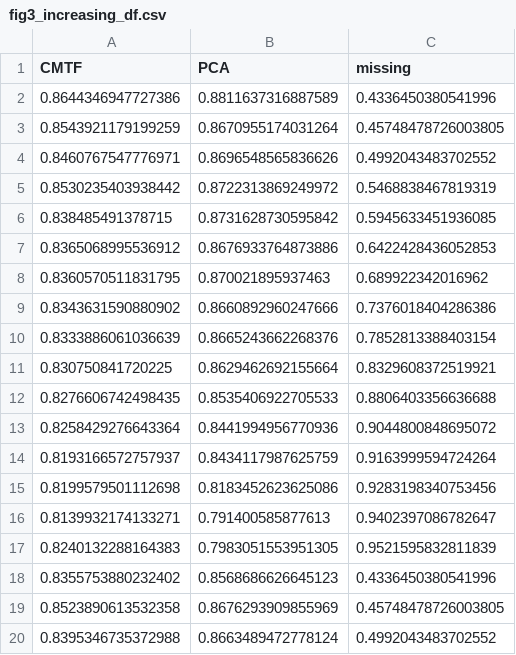
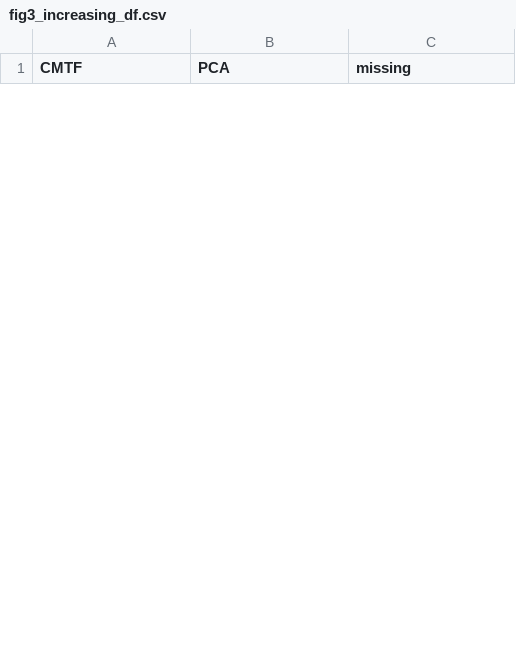
Before and after one commit to meyer-lab/systemsSerology, a CSV file: syserol/data/fig3_increasing_df.csv, drawn as a sheet; only a part is shown; the diff covers the shown part only.

```diff
--- a/syserol/data/fig3_increasing_df.csv
+++ b/syserol/data/fig3_increasing_df.csv
@@ -1,20 +1 @@
 CMTF,PCA,missing
-0.8644346947727386,0.8811637316887589,0.4336450380541996
-0.8543921179199259,0.8670955174031264,0.45748478726003805
-0.8460767547776971,0.8696548565836626,0.4992043483702552
-0.8530235403938442,0.8722313869249972,0.5468838467819319
-0.838485491378715,0.8731628730595842,0.5945633451936085
-0.8365068995536912,0.8676933764873886,0.6422428436052853
-0.8360570511831795,0.870021895937463,0.689922342016962
-0.8343631590880902,0.8660892960247666,0.7376018404286386
-0.8333886061036639,0.8665243662268376,0.7852813388403154
-0.830750841720225,0.8629462692155664,0.8329608372519921
-0.8276606742498435,0.8535406922705533,0.8806403356636688
-0.8258429276643364,0.8441994956770936,0.9044800848695072
-0.8193166572757937,0.8434117987625759,0.9163999594724264
-0.8199579501112698,0.8183452623625086,0.9283198340753456
-0.8139932174133271,0.791400585877613,0.9402397086782647
-0.8240132288164383,0.7983051553951305,0.9521595832811839
-0.8355753880232402,0.8568686626645123,0.4336450380541996
-0.8523890613532358,0.8676293909855969,0.45748478726003805
-0.8395346735372988,0.8663489472778124,0.4992043483702552
```
Also changed, not shown: 32 added rows and 13 removed rows elsewhere in this file, syserol/data/fig3_single_df.csv.
